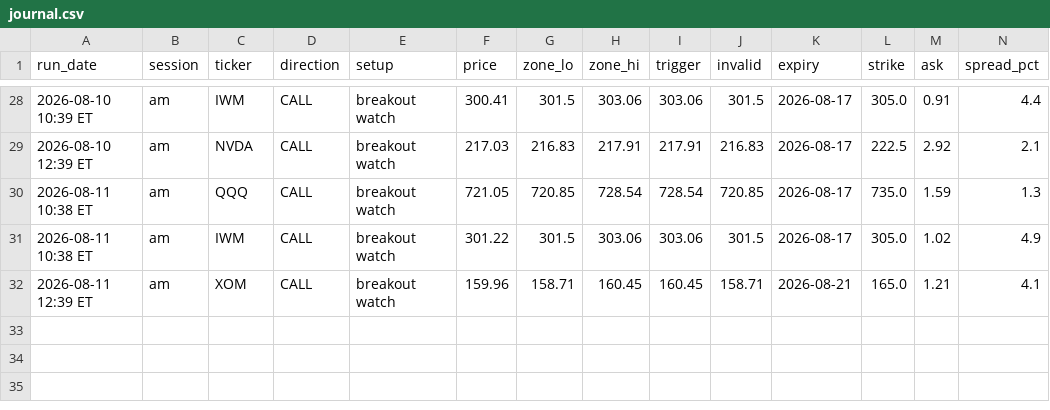
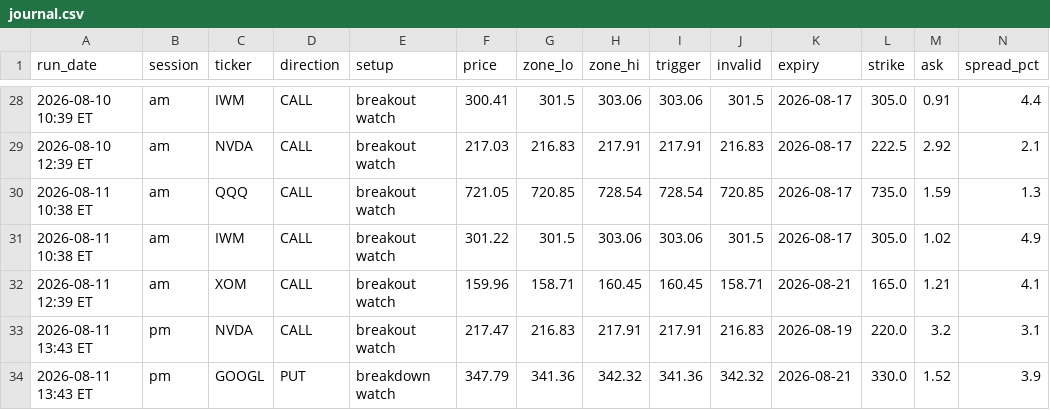
Before and after one commit to Ashit1729/option-scanner, a CSV file: journal.csv, drawn as a sheet; only a part is shown, gaps mark what is left out; rows hold the shown columns only; the diff names each change by its address in the sheet, - before the commit and + after, or states it on an @@ line.

```diff
--- a/journal.csv
+++ b/journal.csv
+row 33: 2026-08-11 13:43 ET | pm | NVDA | CALL | breakout watch | 217.47 | 216.83 | 217.91 | 217.91 | 216.83 | 2026-08-19 | 220.0 | 3.2 | 3.1
+row 34: 2026-08-11 13:43 ET | pm | GOOGL | PUT | breakdown watch | 347.79 | 341.36 | 342.32 | 341.36 | 342.32 | 2026-08-21 | 330.0 | 1.52 | 3.9
```
Also changed, not shown: 1 other file.
